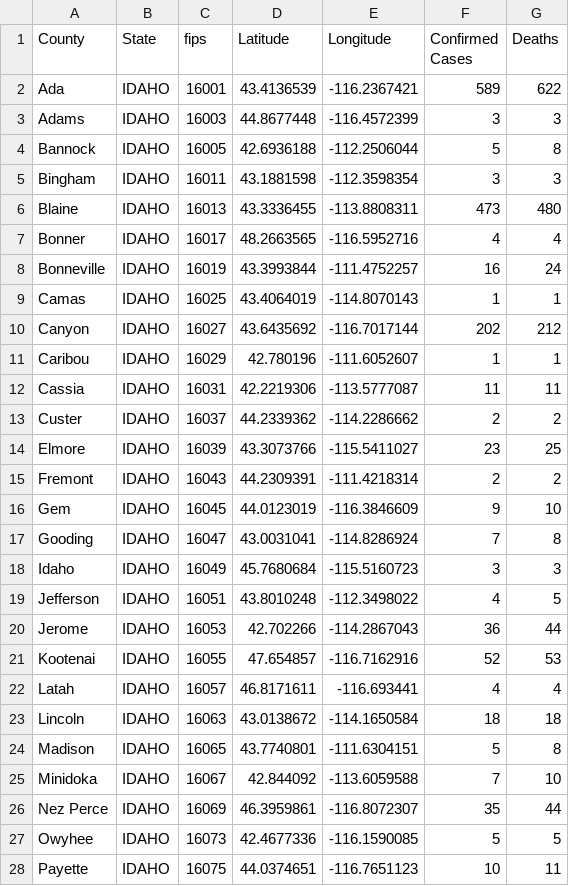
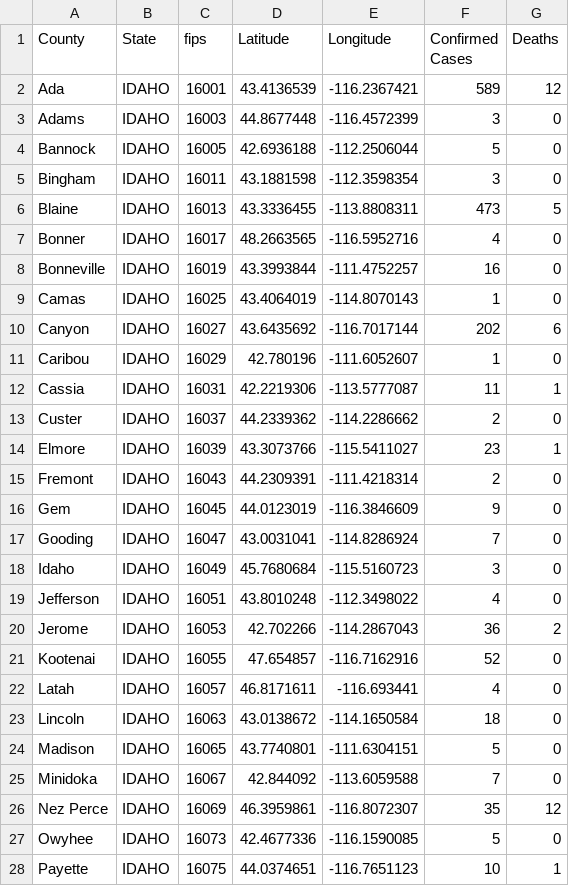
Before and after one commit to ThanatoSohne/COVID-19-Outbreak-Visualization-Tool, a CSV file: Web Scrapers/US States/COVID-19_cases_idWiki.csv, drawn as a sheet; only a part is shown; the diff covers the shown part only.

Commit message:
Fixed code 4/24 @ 243am

```diff
--- a/Web Scrapers/US States/COVID-19_cases_idWiki.csv
+++ b/Web Scrapers/US States/COVID-19_cases_idWiki.csv
@@ -1,28 +1,28 @@
 County,State,fips,Latitude,Longitude,Confirmed Cases,Deaths
-Ada,IDAHO,16001,43.4136539, -116.2367421,589,622
-Adams,IDAHO,16003,44.8677448, -116.4572399,3,3
-Bannock,IDAHO,16005,42.6936188, -112.2506044,5,8
-Bingham,IDAHO,16011,43.1881598, -112.3598354,3,3
-Blaine,IDAHO,16013,43.3336455, -113.8808311,473,480
-Bonner,IDAHO,16017,48.2663565, -116.5952716,4,4
-Bonneville,IDAHO,16019,43.3993844, -111.4752257,16,24
-Camas,IDAHO,16025,43.4064019, -114.8070143,1,1
-Canyon,IDAHO,16027,43.6435692, -116.7017144,202,212
-Caribou,IDAHO,16029,42.780196, -111.6052607,1,1
-Cassia,IDAHO,16031,42.2219306, -113.5777087,11,11
-Custer,IDAHO,16037,44.2339362, -114.2286662,2,2
-Elmore,IDAHO,16039,43.3073766, -115.5411027,23,25
-Fremont,IDAHO,16043,44.2309391, -111.4218314,2,2
-Gem,IDAHO,16045,44.0123019, -116.3846609,9,10
-Gooding,IDAHO,16047,43.0031041, -114.8286924,7,8
-Idaho,IDAHO,16049,45.7680684, -115.5160723,3,3
-Jefferson,IDAHO,16051,43.8010248, -112.3498022,4,5
-Jerome,IDAHO,16053,42.702266, -114.2867043,36,44
-Kootenai,IDAHO,16055,47.654857, -116.7162916,52,53
-Latah,IDAHO,16057,46.8171611, -116.693441,4,4
-Lincoln,IDAHO,16063,43.0138672, -114.1650584,18,18
-Madison,IDAHO,16065,43.7740801, -111.6304151,5,8
-Minidoka,IDAHO,16067,42.844092, -113.6059588,7,10
-Nez Perce,IDAHO,16069,46.3959861, -116.8072307,35,44
-Owyhee,IDAHO,16073,42.4677336, -116.1590085,5,5
-Payette,IDAHO,16075,44.0374651, -116.7651123,10,11
+Ada,IDAHO,16001,43.4136539, -116.2367421,589,12
+Adams,IDAHO,16003,44.8677448, -116.4572399,3,0
+Bannock,IDAHO,16005,42.6936188, -112.2506044,5,0
+Bingham,IDAHO,16011,43.1881598, -112.3598354,3,0
+Blaine,IDAHO,16013,43.3336455, -113.8808311,473,5
+Bonner,IDAHO,16017,48.2663565, -116.5952716,4,0
+Bonneville,IDAHO,16019,43.3993844, -111.4752257,16,0
+Camas,IDAHO,16025,43.4064019, -114.8070143,1,0
+Canyon,IDAHO,16027,43.6435692, -116.7017144,202,6
+Caribou,IDAHO,16029,42.780196, -111.6052607,1,0
+Cassia,IDAHO,16031,42.2219306, -113.5777087,11,1
+Custer,IDAHO,16037,44.2339362, -114.2286662,2,0
+Elmore,IDAHO,16039,43.3073766, -115.5411027,23,1
+Fremont,IDAHO,16043,44.2309391, -111.4218314,2,0
+Gem,IDAHO,16045,44.0123019, -116.3846609,9,0
+Gooding,IDAHO,16047,43.0031041, -114.8286924,7,0
+Idaho,IDAHO,16049,45.7680684, -115.5160723,3,0
+Jefferson,IDAHO,16051,43.8010248, -112.3498022,4,0
+Jerome,IDAHO,16053,42.702266, -114.2867043,36,2
+Kootenai,IDAHO,16055,47.654857, -116.7162916,52,0
+Latah,IDAHO,16057,46.8171611, -116.693441,4,0
+Lincoln,IDAHO,16063,43.0138672, -114.1650584,18,0
+Madison,IDAHO,16065,43.7740801, -111.6304151,5,0
+Minidoka,IDAHO,16067,42.844092, -113.6059588,7,0
+Nez Perce,IDAHO,16069,46.3959861, -116.8072307,35,12
+Owyhee,IDAHO,16073,42.4677336, -116.1590085,5,0
+Payette,IDAHO,16075,44.0374651, -116.7651123,10,1
```
Also changed, not shown: 7 edited cells elsewhere in this file.
